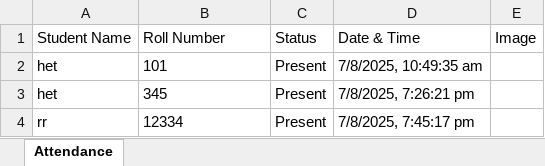
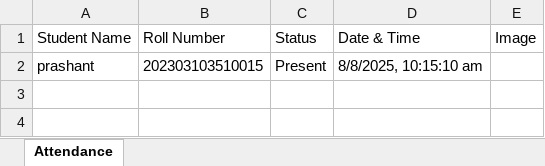
Before and after one commit to het0305/facedetection, an Excel workbook: backend/records/AttendanceRecords.xlsx, sheet Attendance, drawn as a sheet; values as stored, in another font and other column widths than the file's, no borders; removed rows and columns are numbered as before the commit, all else as after; the diff names each change by its address in the sheet, - before the commit and + after, or states it on an @@ line.

```diff
--- a/backend/records/AttendanceRecords.xlsx (sheet Attendance)
+++ b/backend/records/AttendanceRecords.xlsx (sheet Attendance)
-row 2: het | 101 | Present | 7/8/2025, 10:49:35 am
-row 3: het | 345 | Present | 7/8/2025, 7:26:21 pm
-row 4: rr | 12334 | Present | 7/8/2025, 7:45:17 pm
+row 2: prashant | 202303103510015 | Present | 8/8/2025, 10:15:10 am
```
Also changed, not shown: 6 other files.
